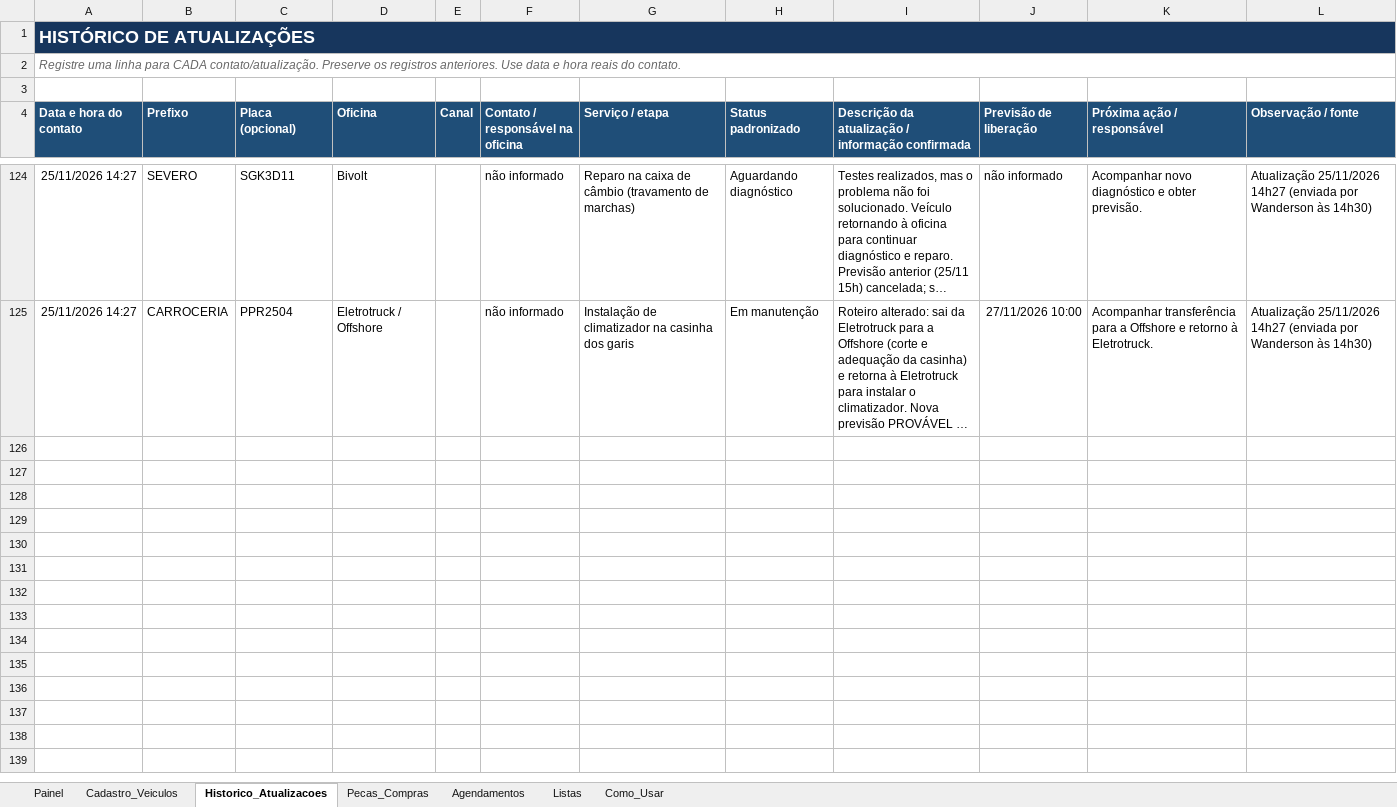
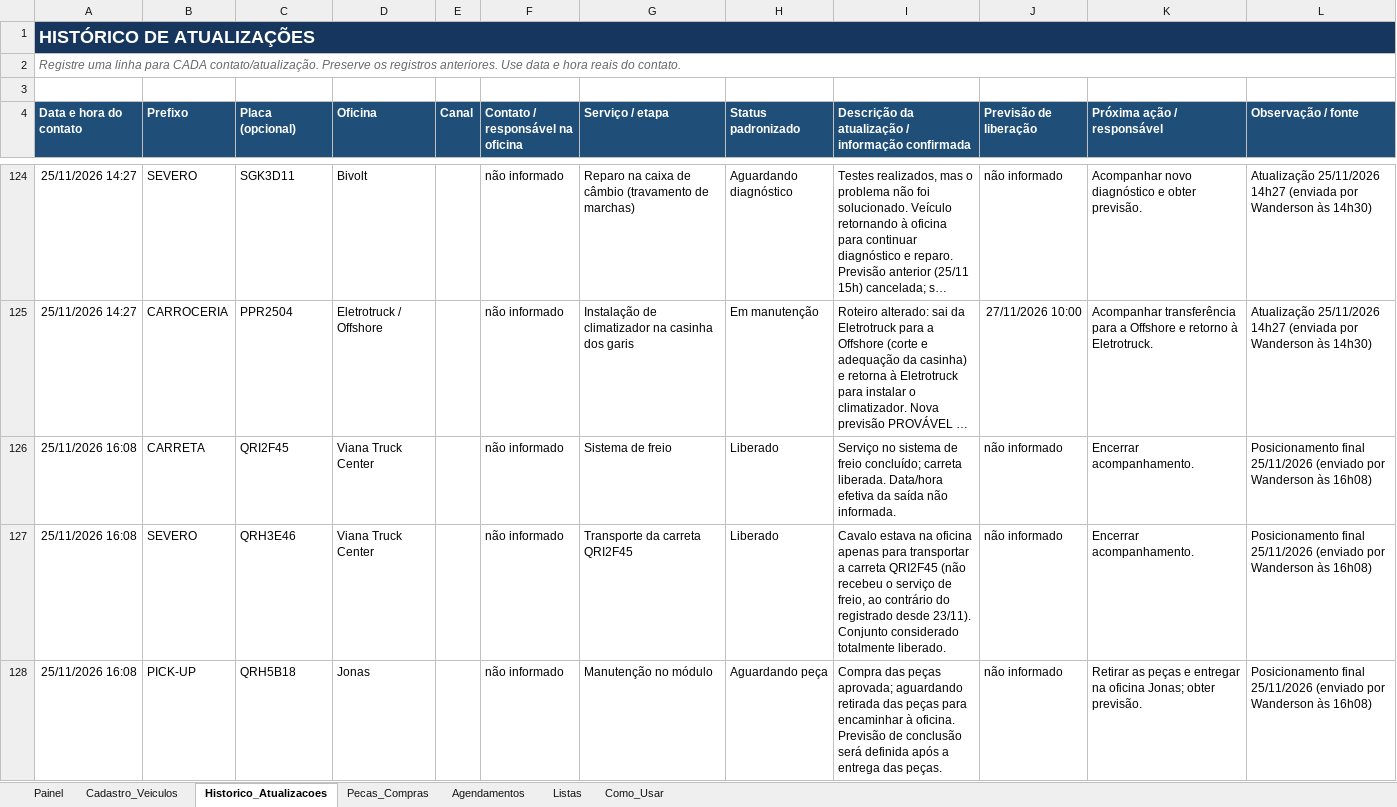
Before and after one commit to WandersonLuizClemente/painel-oficinas-externas, an Excel workbook: dados/Sistema_Acompanhamento_Oficinas_Externas.xlsx, sheet Historico_Atualizacoes, drawn as a sheet; only a part is shown, gaps mark what is left out; long unchanged cells end in …; values as stored, in another font and other column widths than the file's, no borders; the diff covers the shown part only; the diff names each change by its address in the sheet, - before the commit and + after, or states it on an @@ line.

```diff
--- a/dados/Sistema_Acompanhamento_Oficinas_Externas.xlsx (sheet Historico_Atualizacoes)
+++ b/dados/Sistema_Acompanhamento_Oficinas_Externas.xlsx (sheet Historico_Atualizacoes)
+row 126: 25/11/2026 16:08 | CARRETA | QRI2F45 | Viana Truck Center |  | não informado | Sistema de freio | Liberado | Serviço no sistema de freio concluído; carreta liberada. Data/hora efetiva da saída não informada. | não informado | Encerrar acompanhamento. | Posicionamento final 25/11/2026 (enviado por Wanderson às 16h08)
+row 127: 25/11/2026 16:08 | SEVERO | QRH3E46 | Viana Truck Center |  | não informado | Transporte da carreta QRI2F45 | Liberado | Cavalo estava na oficina apenas para transportar a carreta QRI2F45 (não recebeu o serviço de freio, ao contrário do registrado desde 23/11). Conjunto considerado totalmente liberado. | não informado | Encerrar acompanhamento. | Posicionamento final 25/11/2026 (enviado por Wanderson às 16h08)
+row 128: 25/11/2026 16:08 | PICK-UP | QRH5B18 | Jonas |  | não informado | Manutenção no módulo | Aguardando peça | Compra das peças aprovada; aguardando retirada das peças para encaminhar à oficina. Previsão de conclusão será definida após a entrega das peças. | não informado | Retirar as peças e entregar na oficina Jonas; obter previsão. | Posicionamento final 25/11/2026 (enviado por Wanderson às 16h08)
```
Also changed, not shown: 3 added rows elsewhere in this sheet, sheet Pecas_Compras, sheet Cadastro_Veiculos, sheet Painel.
